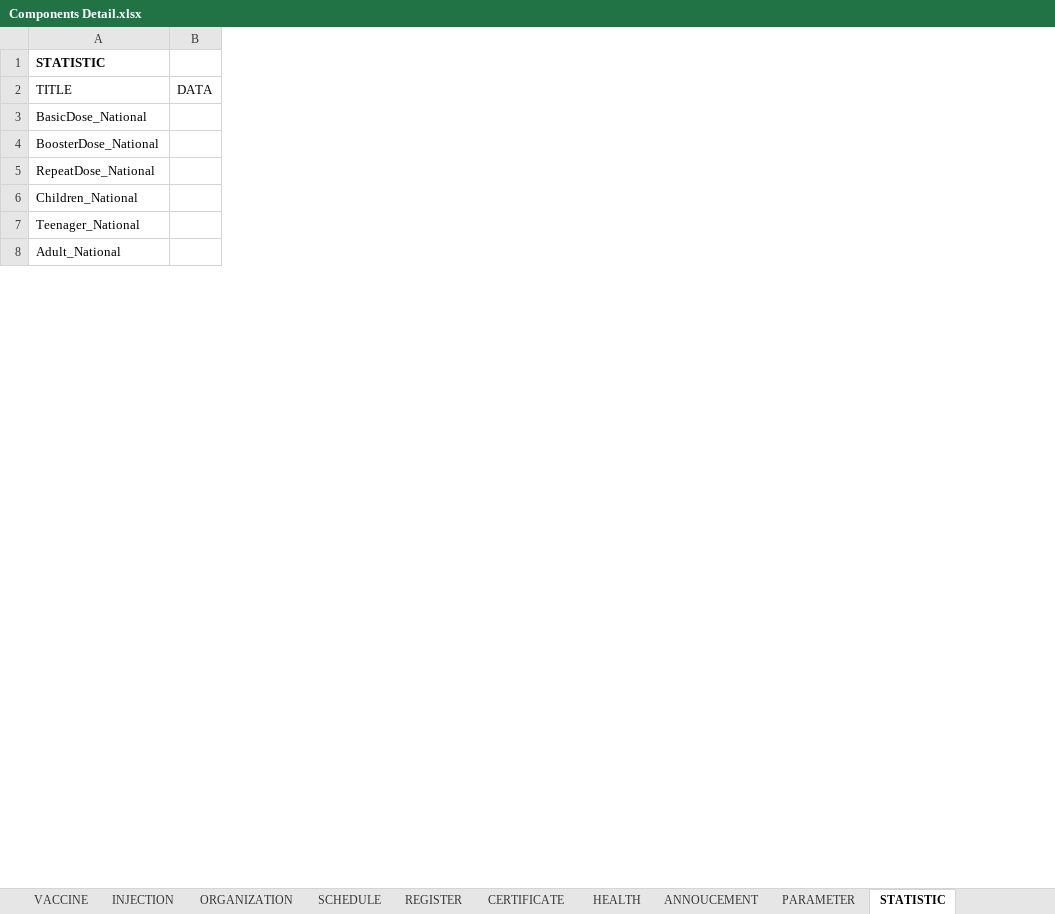
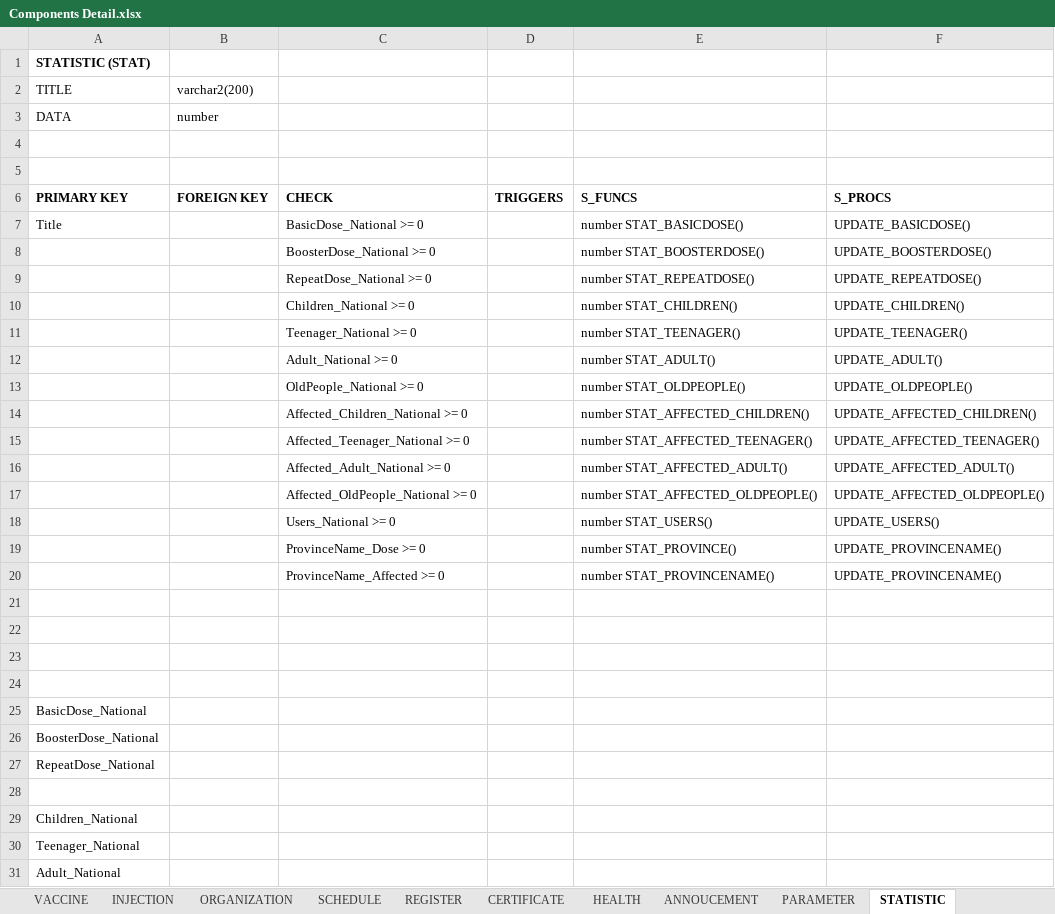
Before and after one commit to dangnghiepcuong/java_IS216.M21_4, an Excel workbook: DB Scripts/Components Detail.xlsx, sheet STATISTIC, drawn as a sheet; only a part is shown; values as stored, in another font and other column widths than the file's, no borders; removed rows and columns are numbered as before the commit, all else as after; the diff names each change by its address in the sheet, - before the commit and + after, or states it on an @@ line.

Commit message:
STATISTIC table

```diff
--- a/DB Scripts/Components Detail.xlsx (sheet STATISTIC)
+++ b/DB Scripts/Components Detail.xlsx (sheet STATISTIC)
-column B, row 2: DATA
+column B, row 2: varchar2(200)
+column C, empty
+column D, empty
+column E, empty
+column F, empty
-A1: STATISTIC
+A1: STATISTIC (STAT)
+row 3: DATA | number
+row 4: (empty)
+row 5: (empty)
+row 6: PRIMARY KEY | FOREIGN KEY | CHECK | TRIGGERS | S_FUNCS | S_PROCS
+row 7: Title |  | BasicDose_National >= 0 |  | number STAT_BASICDOSE() | UPDATE_BASICDOSE()
+row 8:  |  | BoosterDose_National >= 0 |  | number STAT_BOOSTERDOSE() | UPDATE_BOOSTERDOSE()
+row 9:  |  | RepeatDose_National >= 0 |  | number STAT_REPEATDOSE() | UPDATE_REPEATDOSE()
+row 10:  |  | Children_National >= 0 |  | number STAT_CHILDREN() | UPDATE_CHILDREN()
+row 11:  |  | Teenager_National >= 0 |  | number STAT_TEENAGER() | UPDATE_TEENAGER()
+row 12:  |  | Adult_National >= 0 |  | number STAT_ADULT() | UPDATE_ADULT()
+row 13:  |  | OldPeople_National >= 0 |  | number STAT_OLDPEOPLE() | UPDATE_OLDPEOPLE()
+row 14:  |  | Affected_Children_National >= 0 |  | number STAT_AFFECTED_CHILDREN() | UPDATE_AFFECTED_CHILDREN()
+row 15:  |  | Affected_Teenager_National >= 0 |  | number STAT_AFFECTED_TEENAGER() | UPDATE_AFFECTED_TEENAGER()
+row 16:  |  | Affected_Adult_National >= 0 |  | number STAT_AFFECTED_ADULT() | UPDATE_AFFECTED_ADULT()
+row 17:  |  | Affected_OldPeople_National >= 0 |  | number STAT_AFFECTED_OLDPEOPLE() | UPDATE_AFFECTED_OLDPEOPLE()
+row 18:  |  | Users_National >= 0 |  | number STAT_USERS() | UPDATE_USERS()
+row 19:  |  | ProvinceName_Dose >= 0 |  | number STAT_PROVINCE() | UPDATE_PROVINCENAME()
+row 20:  |  | ProvinceName_Affected >= 0 |  | number STAT_PROVINCENAME() | UPDATE_PROVINCENAME()
+row 21: (empty)
+row 22: (empty)
+row 23: (empty)
+row 24: (empty)
+row 28: (empty)
```
Also changed, not shown: sheet ANNOUCEMENT, sheet ACCOUNT.
